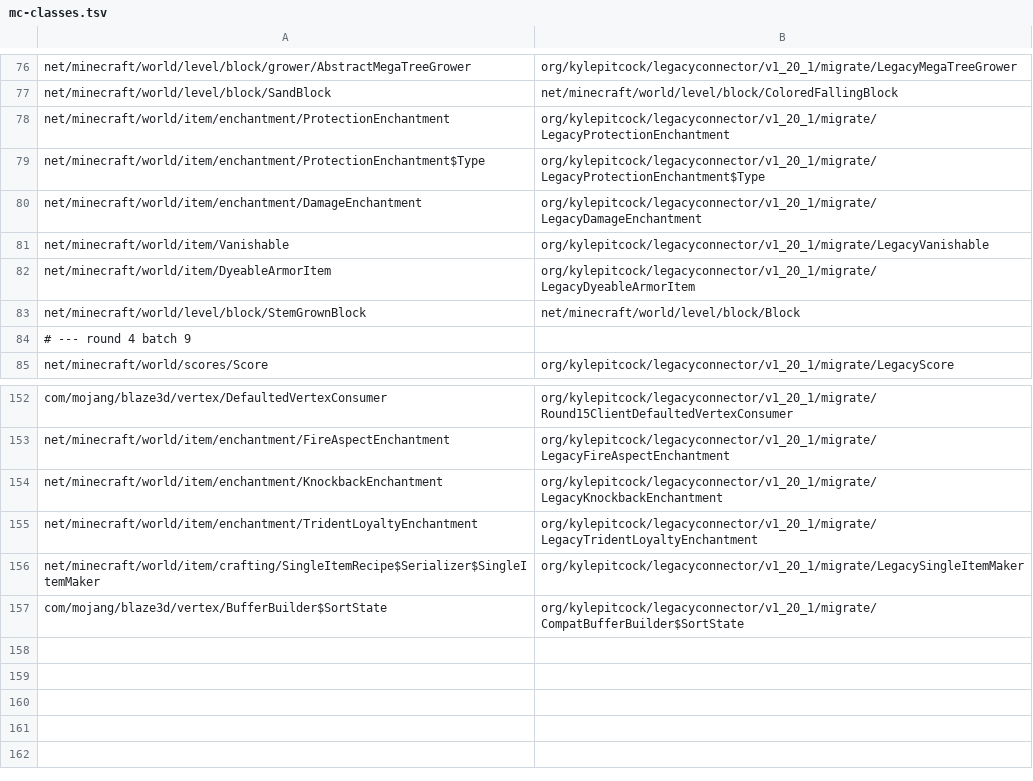
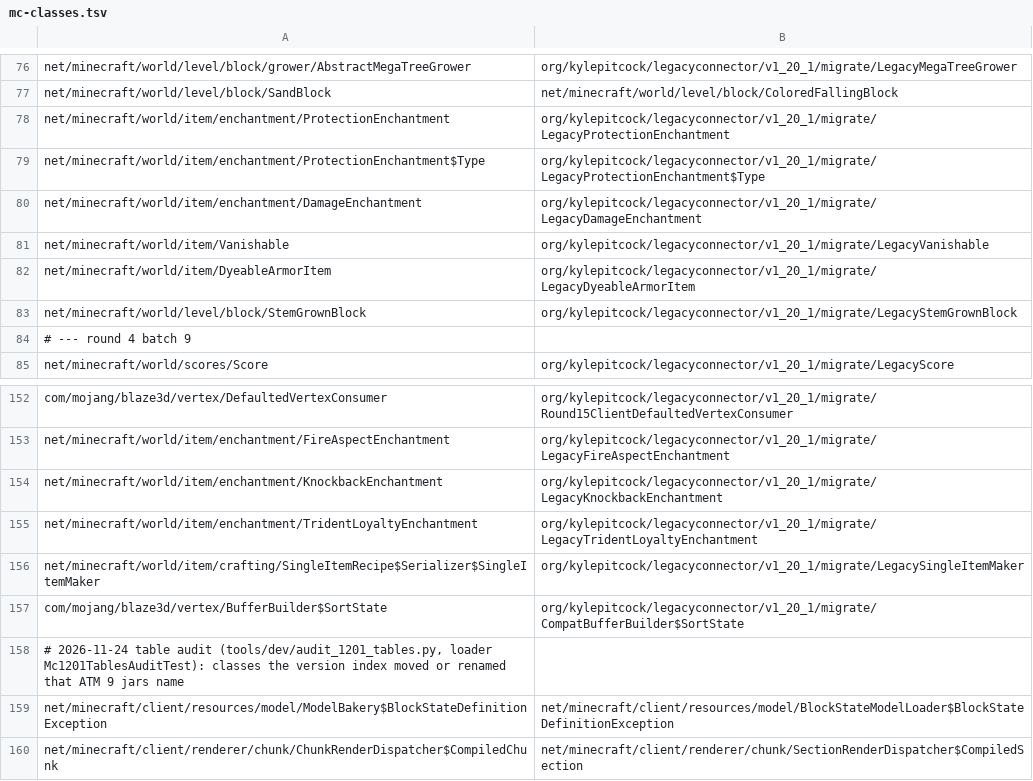
Before and after one commit to kylepitcock/Legacy-Connector, a TSV file: loader/src/main/resources/legacyconnector/forward/1.20.1/mc-classes.tsv, drawn as a sheet; only a part is shown, gaps mark what is left out.

```diff
--- a/loader/src/main/resources/legacyconnector/forward/1.20.1/mc-classes.tsv
+++ b/loader/src/main/resources/legacyconnector/forward/1.20.1/mc-classes.tsv
@@ -82,3 +82,3 @@ net/minecraft/world/item/Vanishable	org/kylepitcock/legacyconnector/v1_20_1/migr
 net/minecraft/world/item/DyeableArmorItem	org/kylepitcock/legacyconnector/v1_20_1/migrate/LegacyDyeableArmorItem
-net/minecraft/world/level/block/StemGrownBlock	net/minecraft/world/level/block/Block
+net/minecraft/world/level/block/StemGrownBlock	org/kylepitcock/legacyconnector/v1_20_1/migrate/LegacyStemGrownBlock
 # --- round 4 batch 9
@@ -157 +157,4 @@ net/minecraft/world/item/crafting/SingleItemRecipe$Serializer$SingleItemMaker	or
 com/mojang/blaze3d/vertex/BufferBuilder$SortState	org/kylepitcock/legacyconnector/v1_20_1/migrate/CompatBufferBuilder$SortState
+# 2026-11-24 table audit (tools/dev/audit_1201_tables.py, loader Mc1201TablesAuditTest): classes the version index moved or renamed that ATM 9 jars name
+net/minecraft/client/resources/model/ModelBakery$BlockStateDefinitionException	net/minecraft/client/resources/model/BlockStateModelLoader$BlockStateDefinitionException
+net/minecraft/client/renderer/chunk/ChunkRenderDispatcher$CompiledChunk	net/minecraft/client/renderer/chunk/SectionRenderDispatcher$CompiledSection
```
Also changed, not shown: loader/src/main/resources/legacyconnector/forward/1.20.1/mc-members.tsv, 6 other files.
